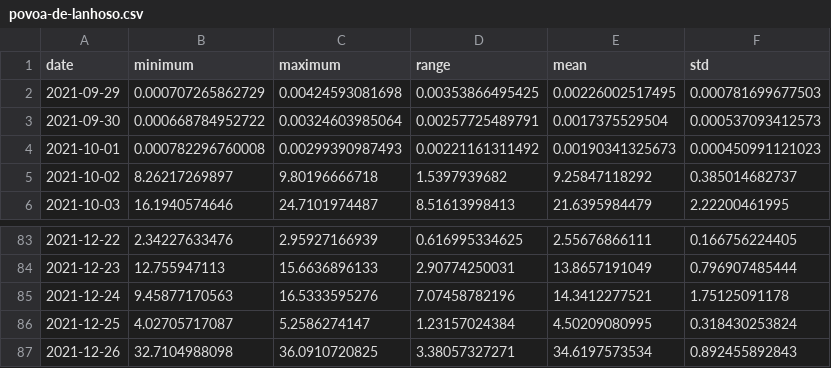
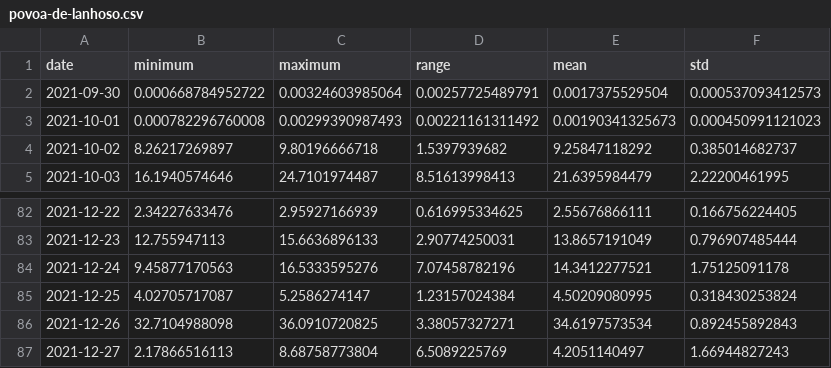
Before and after one commit to 18848/uni, a CSV file: ISI/TP2/SPOON/api/precipitation/povoa-de-lanhoso.csv, drawn as a sheet; only a part is shown, gaps mark what is left out.

```diff
--- a/ISI/TP2/SPOON/api/precipitation/povoa-de-lanhoso.csv
+++ b/ISI/TP2/SPOON/api/precipitation/povoa-de-lanhoso.csv
@@ -1,3 +1,2 @@
 date,minimum,maximum,range,mean,std
-2021-09-29,0.000707265862729,0.00424593081698,0.00353866495425,0.00226002517495,0.000781699677503
 2021-09-30,0.000668784952722,0.00324603985064,0.00257725489791,0.0017375529504,0.000537093412573
@@ -87 +86,2 @@ date,minimum,maximum,range,mean,std
 2021-12-26,32.7104988098,36.0910720825,3.38057327271,34.6197573534,0.892455892843
+2021-12-27,2.17866516113,8.68758773804,6.5089225769,4.2051140497,1.66944827243
```
Also changed, not shown: ISI/TP2/SPOON/Precipitacao/files/prec-max.csv, ISI/TP2/SPOON/Temp-Max/files/temp-max.csv, 43 other files.
